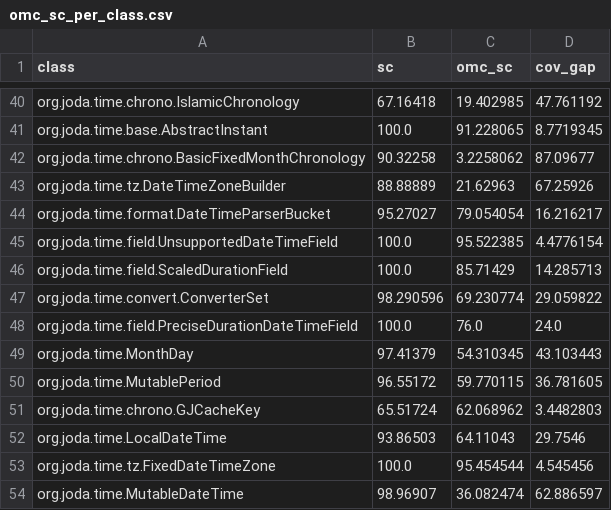
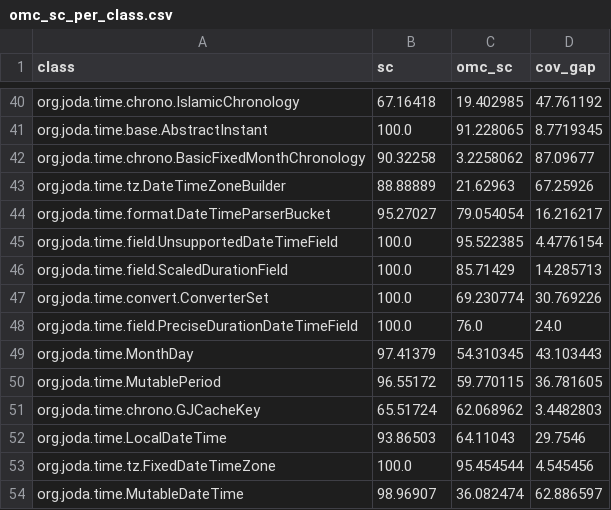
Before and after one commit to zenpoet/zenpoet.github.io, a CSV file: data/omc_sc_per_class.csv, drawn as a sheet; only a part is shown, gaps mark what is left out.

```diff
--- a/data/omc_sc_per_class.csv
+++ b/data/omc_sc_per_class.csv
@@ -46,3 +46,3 @@ org.joda.time.field.UnsupportedDateTimeField,100.0,95.522385,4.4776154
 org.joda.time.field.ScaledDurationField,100.0,85.71429,14.285713
-org.joda.time.convert.ConverterSet,98.290596,69.230774,29.059822
+org.joda.time.convert.ConverterSet,100.0,69.230774,30.769226
 org.joda.time.field.PreciseDurationDateTimeField,100.0,76.0,24.0
```
Also changed, not shown: data/omc_sc_per_method.csv, data/sc_per_class.csv, 2 other files.
